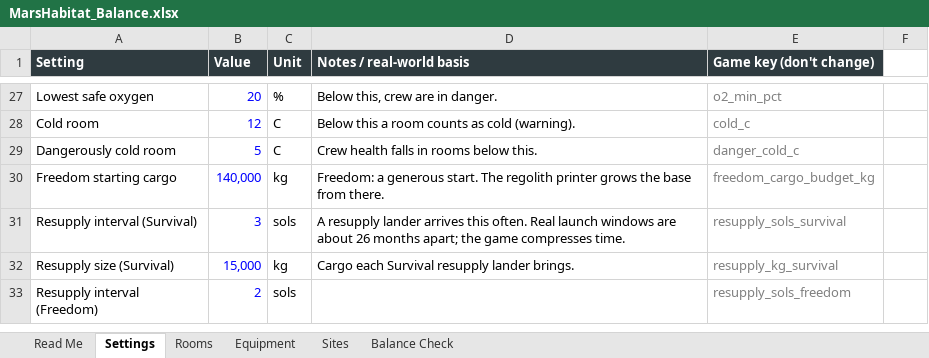
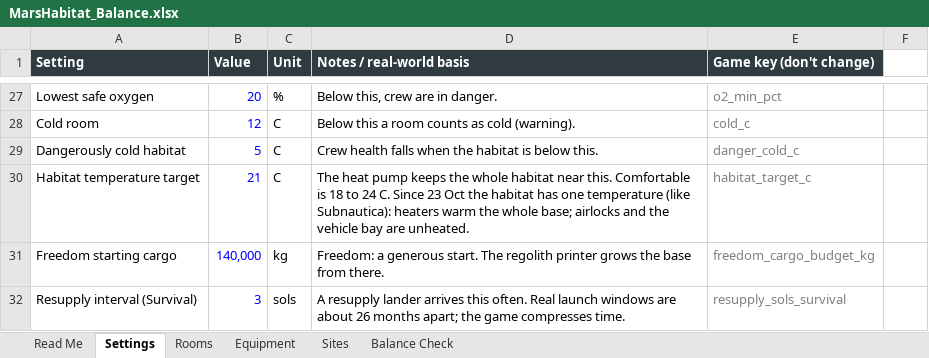
Before and after one commit to sedge87/marshab, an Excel workbook: docs/MarsHabitat_Balance.xlsx, sheet Settings, drawn as a sheet; only a part is shown, gaps mark what is left out; the shorter side is filled out with more unchanged rows; values as stored, in another font and other column widths than the file's, no borders; the diff names each change by its address in the sheet, - before the commit and + after, or states it on an @@ line.

```diff
--- a/docs/MarsHabitat_Balance.xlsx (sheet Settings)
+++ b/docs/MarsHabitat_Balance.xlsx (sheet Settings)
-A29 (Setting): Dangerously cold room
+A29 (Setting): Dangerously cold habitat
-D29 (Notes / real-world basis): Crew health falls in rooms below this.
+D29 (Notes / real-world basis): Crew health falls when the habitat is below this.
+row 30: Habitat temperature target | 21 | C | The heat pump keeps the whole habitat near this. Comfortable is 18 to 24 C. Since 23 Oct the habitat has one temperature (like Subnautica): heaters warm the whole base; airlocks and the vehicle bay are unheated. | habitat_target_c
```
Also changed, not shown: sheet Rooms, 20 other files.
